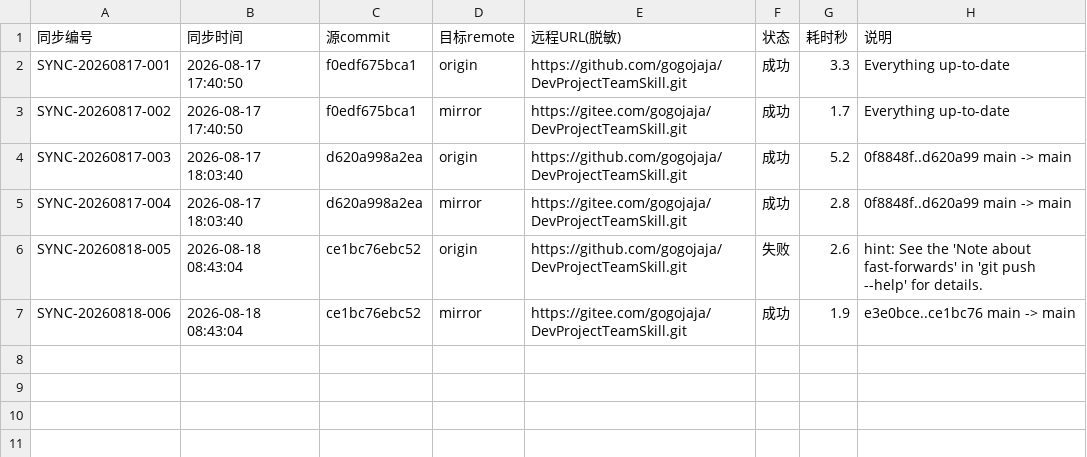
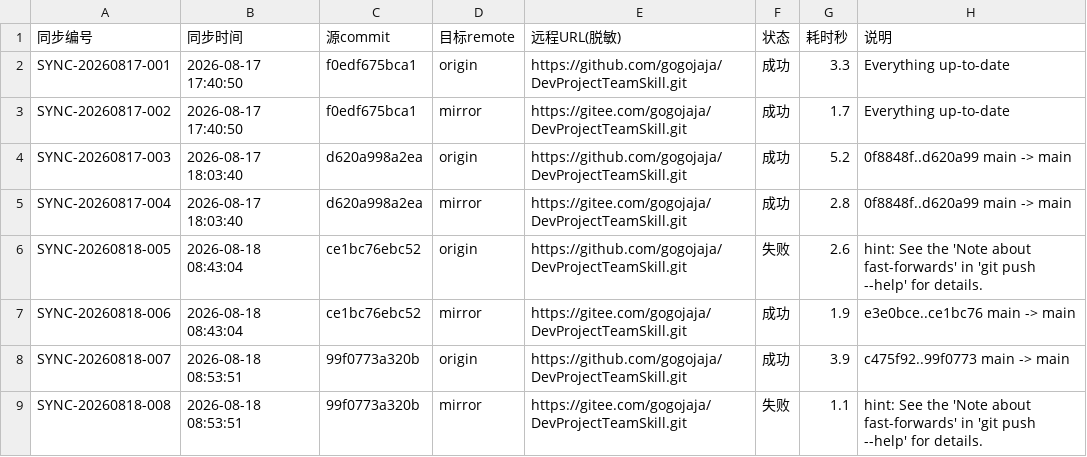
Before and after one commit to gogojaja/DevProjectTeamSkill, a CSV file: 台账/32_镜像同步记录.csv, drawn as a sheet.

Commit message:
chore: 记录分叉恢复后双推同步(mirror_push.py)

```diff
--- a/台账/32_镜像同步记录.csv
+++ b/台账/32_镜像同步记录.csv
@@ -7 +7,3 @@ SYNC-20260818-005,2026-08-18 08:43:04,ce1bc76ebc52,origin,https://github.com/gog
 SYNC-20260818-006,2026-08-18 08:43:04,ce1bc76ebc52,mirror,https://gitee.com/gogojaja/DevProjectTeamSkill.git,成功,1.9,   e3e0bce..ce1bc76  main -> main
+SYNC-20260818-007,2026-08-18 08:53:51,99f0773a320b,origin,https://github.com/gogojaja/DevProjectTeamSkill.git,成功,3.9,   c475f92..99f0773  main -> main
+SYNC-20260818-008,2026-08-18 08:53:51,99f0773a320b,mirror,https://gitee.com/gogojaja/DevProjectTeamSkill.git,失败,1.1,hint: See the 'Note about fast-forwards' in 'git push --help' for details.
```
